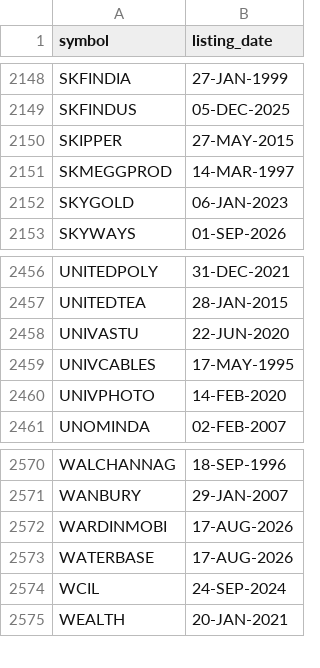
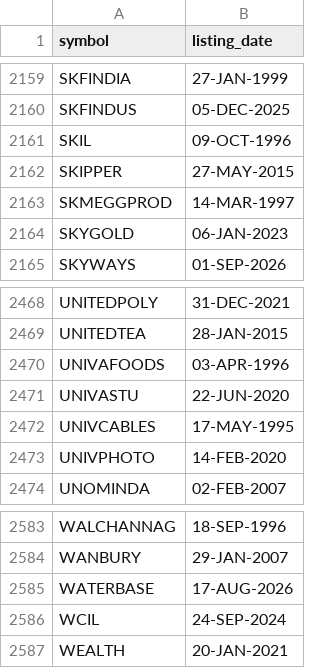
Before and after one commit to itech306/gann-sa-sector, a CSV file: listing_dates.csv, drawn as a sheet; only a part is shown, gaps mark what is left out; the diff covers the shown part only.

```diff
--- a/listing_dates.csv
+++ b/listing_dates.csv
@@ -2149,2 +2160,3 @@ SKFINDIA,27-JAN-1999
 SKFINDUS,05-DEC-2025
+SKIL,09-OCT-1996
 SKIPPER,27-MAY-2015
@@ -2457,2 +2469,3 @@ UNITEDPOLY,31-DEC-2021
 UNITEDTEA,28-JAN-2015
+UNIVAFOODS,03-APR-1996
 UNIVASTU,22-JUN-2020
@@ -2571,3 +2584,2 @@ WALCHANNAG,18-SEP-1996
 WANBURY,29-JAN-2007
-WARDINMOBI,17-AUG-2026
 WATERBASE,17-AUG-2026
```
Also changed, not shown: 11 added rows elsewhere in this file, 3 other files.
